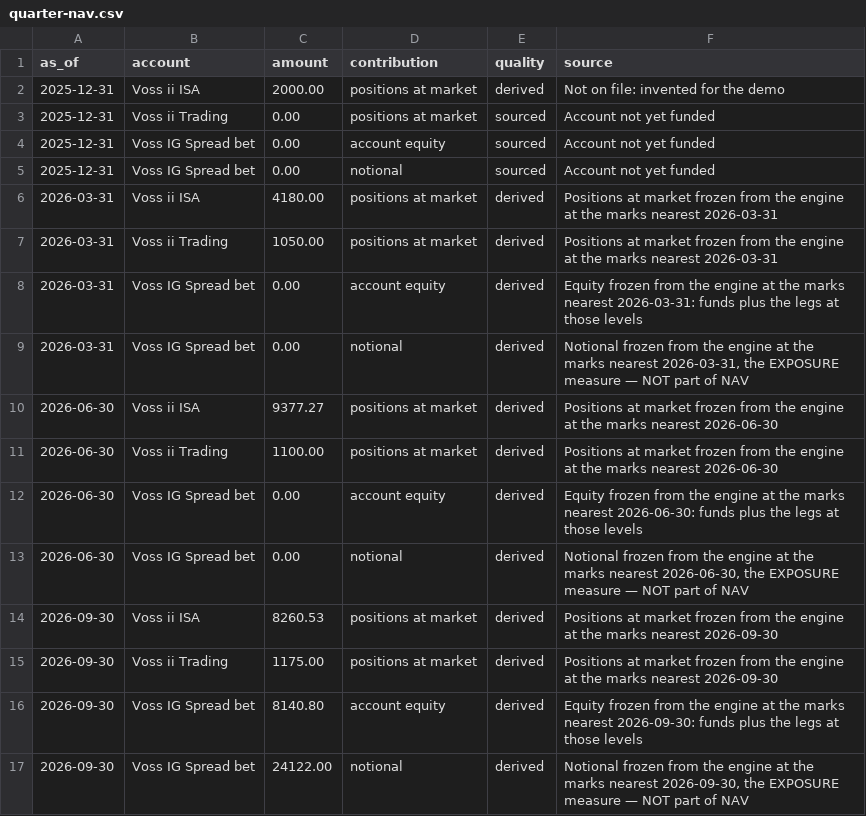
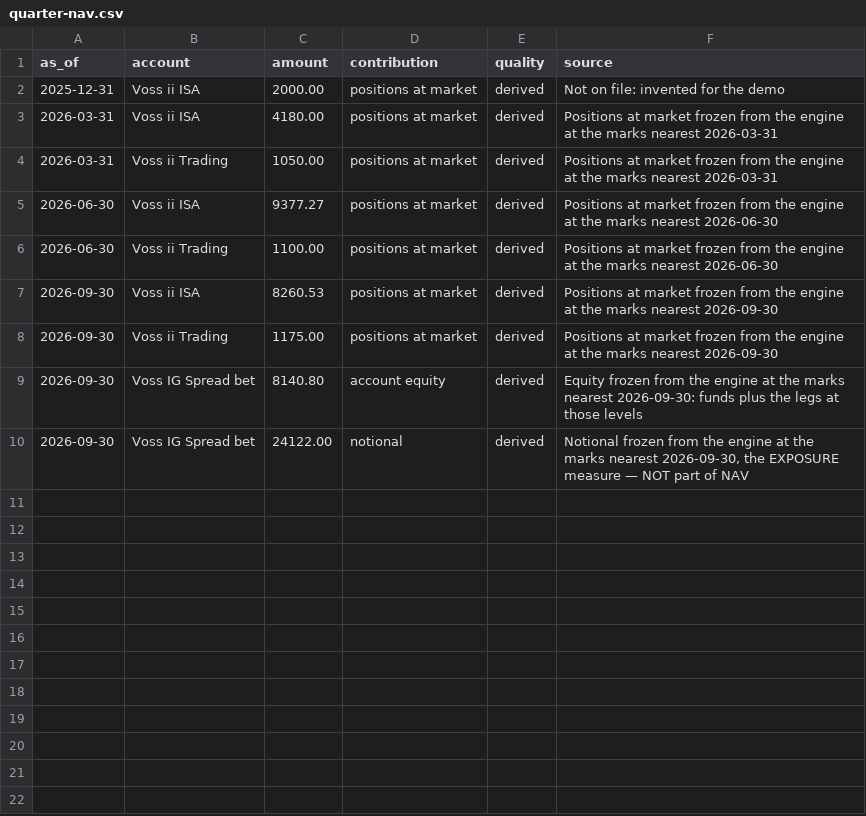
Before and after one commit to rgjhkybwwf-glitch/portfusion, a CSV file: src/portfusion/demo/store/quarter-nav.csv, drawn as a sheet.

```diff
--- a/src/portfusion/demo/store/quarter-nav.csv
+++ b/src/portfusion/demo/store/quarter-nav.csv
@@ -2,13 +2,6 @@ as_of,account,amount,contribution,quality,source
 2025-12-31,Voss ii ISA,2000.00,positions at market,derived,Not on file: invented for the demo
-2025-12-31,Voss ii Trading,0.00,positions at market,sourced,Account not yet funded
-2025-12-31,Voss IG Spread bet,0.00,account equity,sourced,Account not yet funded
-2025-12-31,Voss IG Spread bet,0.00,notional,sourced,Account not yet funded
 2026-03-31,Voss ii ISA,4180.00,positions at market,derived,Positions at market frozen from the engine at the marks nearest 2026-03-31
 2026-03-31,Voss ii Trading,1050.00,positions at market,derived,Positions at market frozen from the engine at the marks nearest 2026-03-31
-2026-03-31,Voss IG Spread bet,0.00,account equity,derived,Equity frozen from the engine at the marks nearest 2026-03-31: funds plus the legs at those levels
-2026-03-31,Voss IG Spread bet,0.00,notional,derived,"Notional frozen from the engine at the marks nearest 2026-03-31, the EXPOSURE measure — NOT part of NAV"
 2026-06-30,Voss ii ISA,9377.27,positions at market,derived,Positions at market frozen from the engine at the marks nearest 2026-06-30
 2026-06-30,Voss ii Trading,1100.00,positions at market,derived,Positions at market frozen from the engine at the marks nearest 2026-06-30
-2026-06-30,Voss IG Spread bet,0.00,account equity,derived,Equity frozen from the engine at the marks nearest 2026-06-30: funds plus the legs at those levels
-2026-06-30,Voss IG Spread bet,0.00,notional,derived,"Notional frozen from the engine at the marks nearest 2026-06-30, the EXPOSURE measure — NOT part of NAV"
 2026-09-30,Voss ii ISA,8260.53,positions at market,derived,Positions at market frozen from the engine at the marks nearest 2026-09-30
```
Also changed, not shown: src/portfusion/demo/store/accounts.csv, src/portfusion/demo/store/buys.csv, 23 other files.
